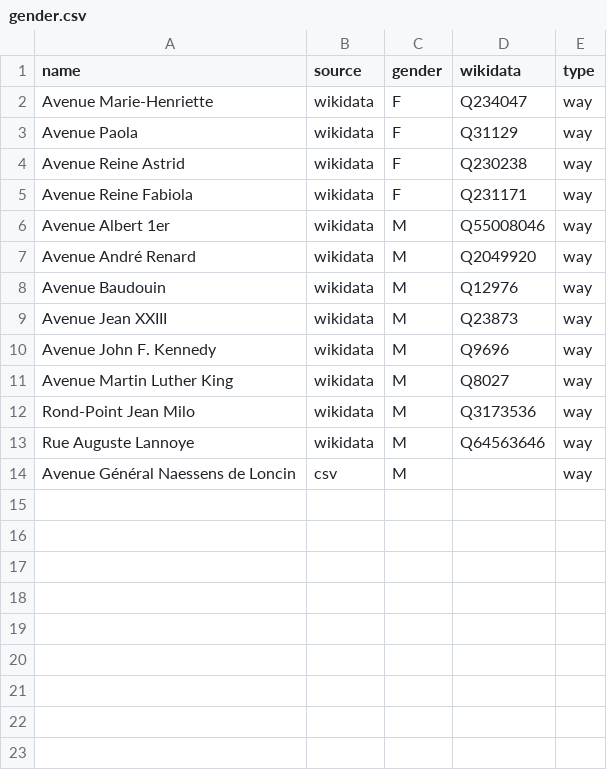
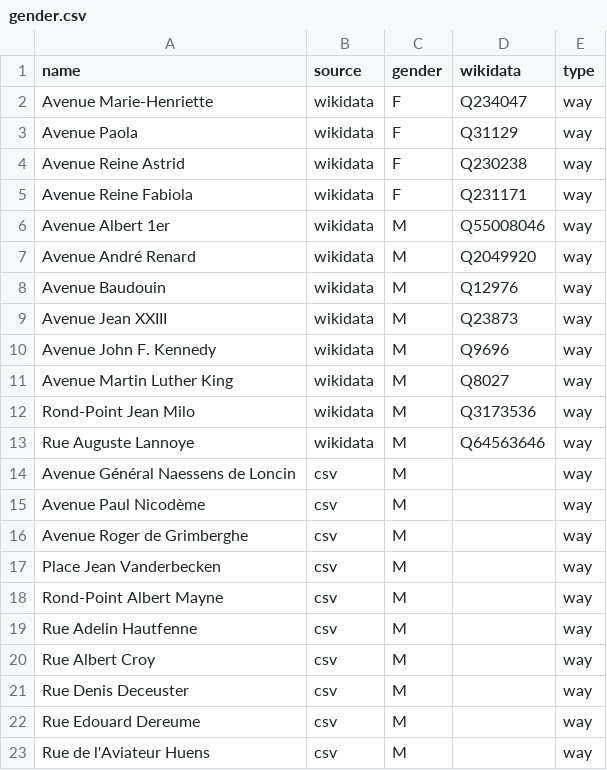
Before and after one commit to EqualStreetNames/equalstreetnames-rixensart, a CSV file: data/gender.csv, drawn as a sheet; the diff names each change by its address in the sheet, - before the commit and + after, or states it on an @@ line.

```diff
--- a/data/gender.csv
+++ b/data/gender.csv
+row 15: Avenue Paul Nicodème | csv | M |  | way
+row 16: Avenue Roger de Grimberghe | csv | M |  | way
+row 17: Place Jean Vanderbecken | csv | M |  | way
+row 18: Rond-Point Albert Mayne | csv | M |  | way
+row 19: Rue Adelin Hautfenne | csv | M |  | way
+row 20: Rue Albert Croy | csv | M |  | way
+row 21: Rue Denis Deceuster | csv | M |  | way
+row 22: Rue Edouard Dereume | csv | M |  | way
+row 23: Rue de l'Aviateur Huens | csv | M |  | way
```
Also changed, not shown: data/other.csv, 2 other files.
